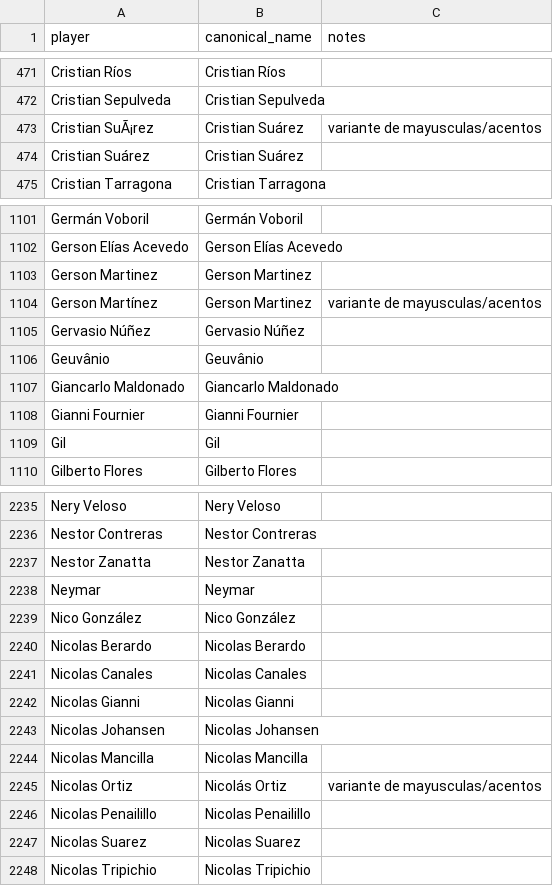
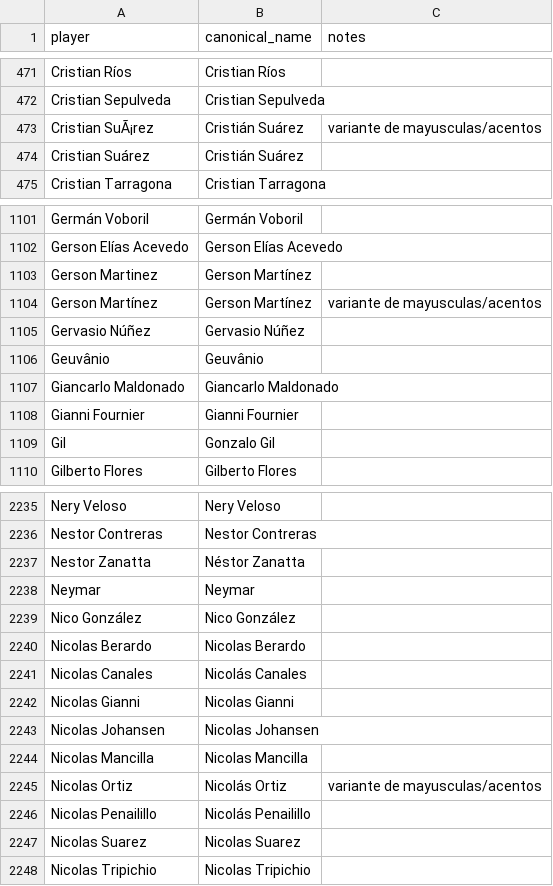
Before and after one commit to rafaelweberva99/Galeriastast, a CSV file: data/goals/players.csv, drawn as a sheet; only a part is shown, gaps mark what is left out; the diff covers the shown part only.

```diff
--- a/data/goals/players.csv
+++ b/data/goals/players.csv
@@ -472,4 +472,4 @@ Cristian Ríos,Cristian Ríos,
 Cristian Sepulveda,Cristian Sepulveda,
-Cristian SuÃ¡rez,Cristian Suárez,variante de mayusculas/acentos
-Cristian Suárez,Cristian Suárez,
+Cristian SuÃ¡rez,Cristián Suárez,variante de mayusculas/acentos
+Cristian Suárez,Cristián Suárez,
 Cristian Tarragona,Cristian Tarragona,
@@ -1102,4 +1102,4 @@ Germán Voboril,Germán Voboril,
 Gerson Elías Acevedo,Gerson Elías Acevedo,
-Gerson Martinez,Gerson Martinez,
-Gerson Martínez,Gerson Martinez,variante de mayusculas/acentos
+Gerson Martinez,Gerson Martínez,
+Gerson Martínez,Gerson Martínez,variante de mayusculas/acentos
 Gervasio Núñez,Gervasio Núñez,
@@ -1108,3 +1108,3 @@ Giancarlo Maldonado,Giancarlo Maldonado,
 Gianni Fournier,Gianni Fournier,
-Gil,Gil,
+Gil,Gonzalo Gil,
 Gilberto Flores,Gilberto Flores,
@@ -2236,3 +2236,3 @@ Nery Veloso,Nery Veloso,
 Nestor Contreras,Nestor Contreras,
-Nestor Zanatta,Nestor Zanatta,
+Nestor Zanatta,Néstor Zanatta,
 Neymar,Neymar,
@@ -2240,3 +2240,3 @@ Nico González,Nico González,
 Nicolas Berardo,Nicolas Berardo,
-Nicolas Canales,Nicolas Canales,
+Nicolas Canales,Nicolás Canales,
 Nicolas Gianni,Nicolas Gianni,
@@ -2245,3 +2245,3 @@ Nicolas Mancilla,Nicolas Mancilla,
 Nicolas Ortiz,Nicolás Ortiz,variante de mayusculas/acentos
-Nicolas Penailillo,Nicolas Penailillo,
+Nicolas Penailillo,Nicolás Penailillo,
 Nicolas Suarez,Nicolas Suarez,
```
Also changed, not shown: 11 added rows and 88 edited cells elsewhere in this file, 2 other files.
